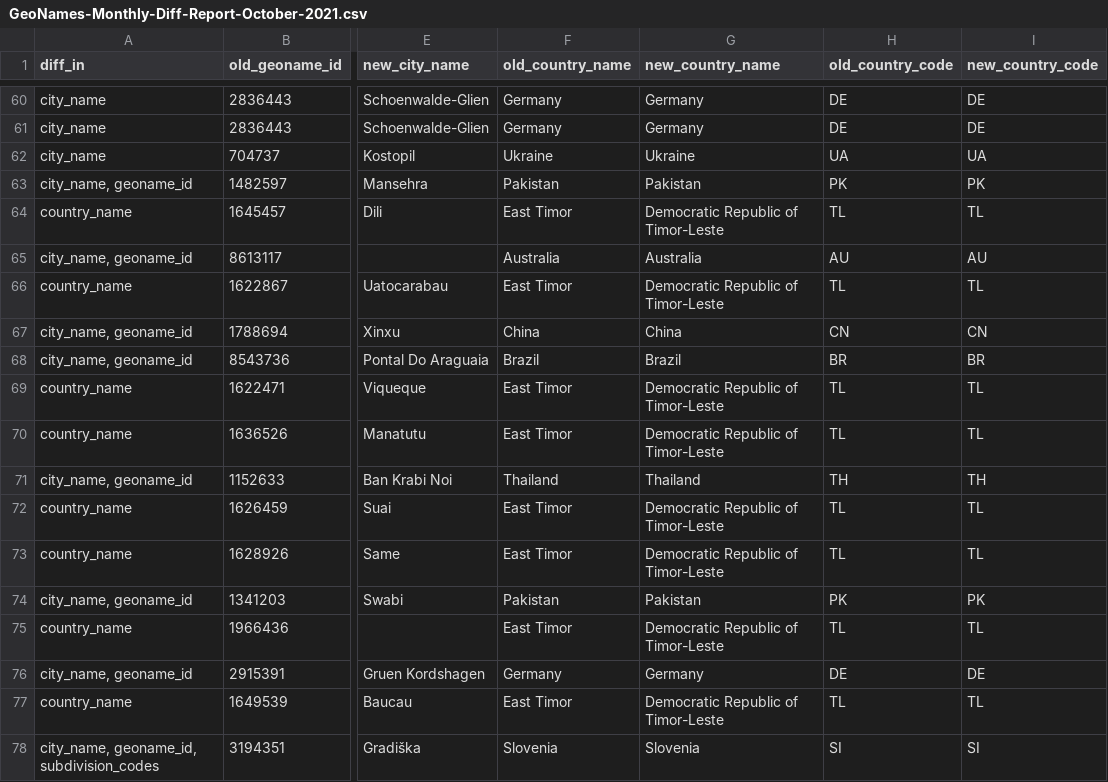
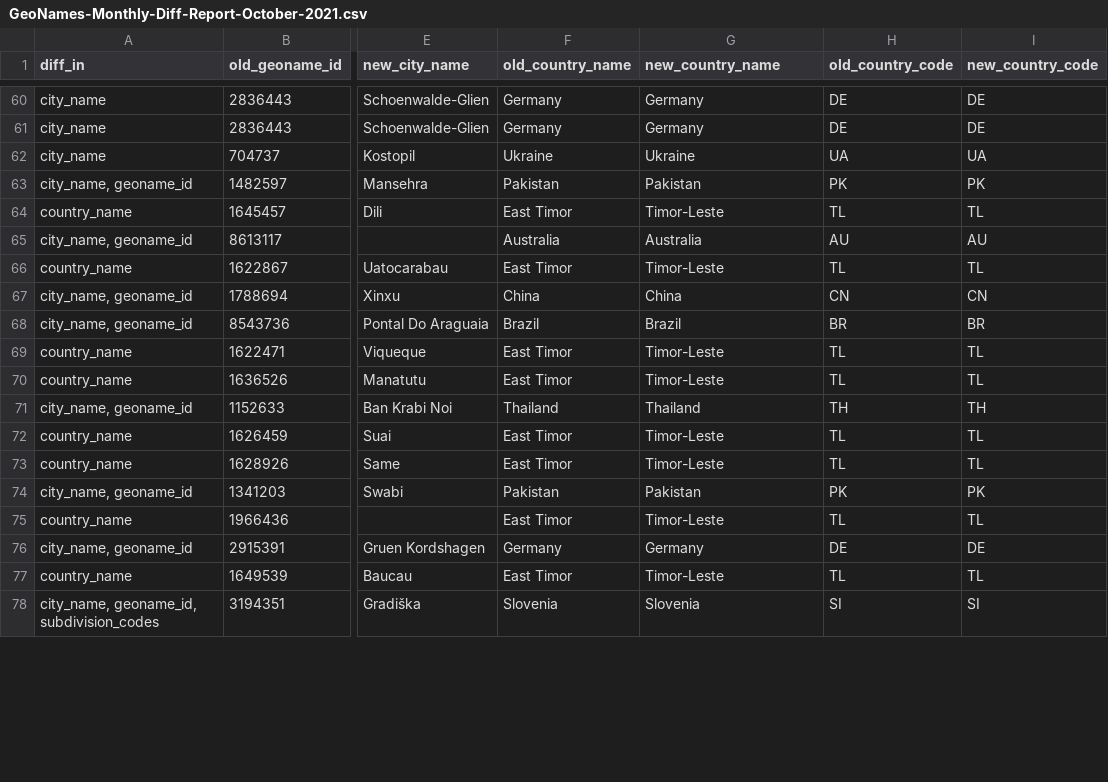
Before and after one commit to maxmind/dev-site, a CSV file: static/static/csv/GeoNames-Monthly-Diff-Report-October-2021.csv, drawn as a sheet; only a part is shown, gaps mark what is left out; the diff covers the shown part only; the diff names each change by its address in the sheet, - before the commit and + after, or states it on an @@ line.

Commit message:
Change Democratic Republic of Timor-Leste to Timor-Leste

```diff
--- a/static/static/csv/GeoNames-Monthly-Diff-Report-October-2021.csv
+++ b/static/static/csv/GeoNames-Monthly-Diff-Report-October-2021.csv
-G64 (new_country_name): Democratic Republic of Timor-Leste
+G64 (new_country_name): Timor-Leste
-G66 (new_country_name): Democratic Republic of Timor-Leste
+G66 (new_country_name): Timor-Leste
-G69:G70 (new_country_name): Democratic Republic of Timor-Leste
+G69:G70 (new_country_name): Timor-Leste
-G72:G73 (new_country_name): Democratic Republic of Timor-Leste
+G72:G73 (new_country_name): Timor-Leste
-G75 (new_country_name): Democratic Republic of Timor-Leste
+G75 (new_country_name): Timor-Leste
-G77 (new_country_name): Democratic Republic of Timor-Leste
+G77 (new_country_name): Timor-Leste
```
Also changed, not shown: 8 edited cells elsewhere in this file.
